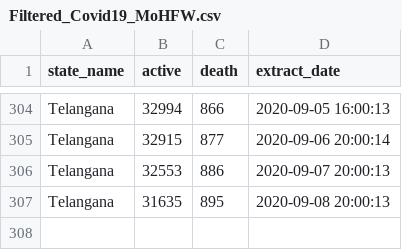
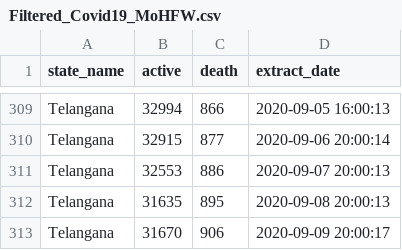
Before and after one commit to robinparriath/RPiWebsite, a CSV file: Datasets/Filtered_Covid19_MoHFW.csv, drawn as a sheet; only a part is shown, gaps mark what is left out; the diff covers the shown part only.

```diff
--- a/Datasets/Filtered_Covid19_MoHFW.csv
+++ b/Datasets/Filtered_Covid19_MoHFW.csv
@@ -307 +312,2 @@ Telangana,32553,886,2020-09-07 20:00:13
 Telangana,31635,895,2020-09-08 20:00:13
+Telangana,31670,906,2020-09-09 20:00:17
```
Also changed, not shown: 5 added rows elsewhere in this file, Datasets/Filtered_Covid19_OWiD.csv, Datasets/Final_Covid19_MoHFW.csv, 2 other files.
